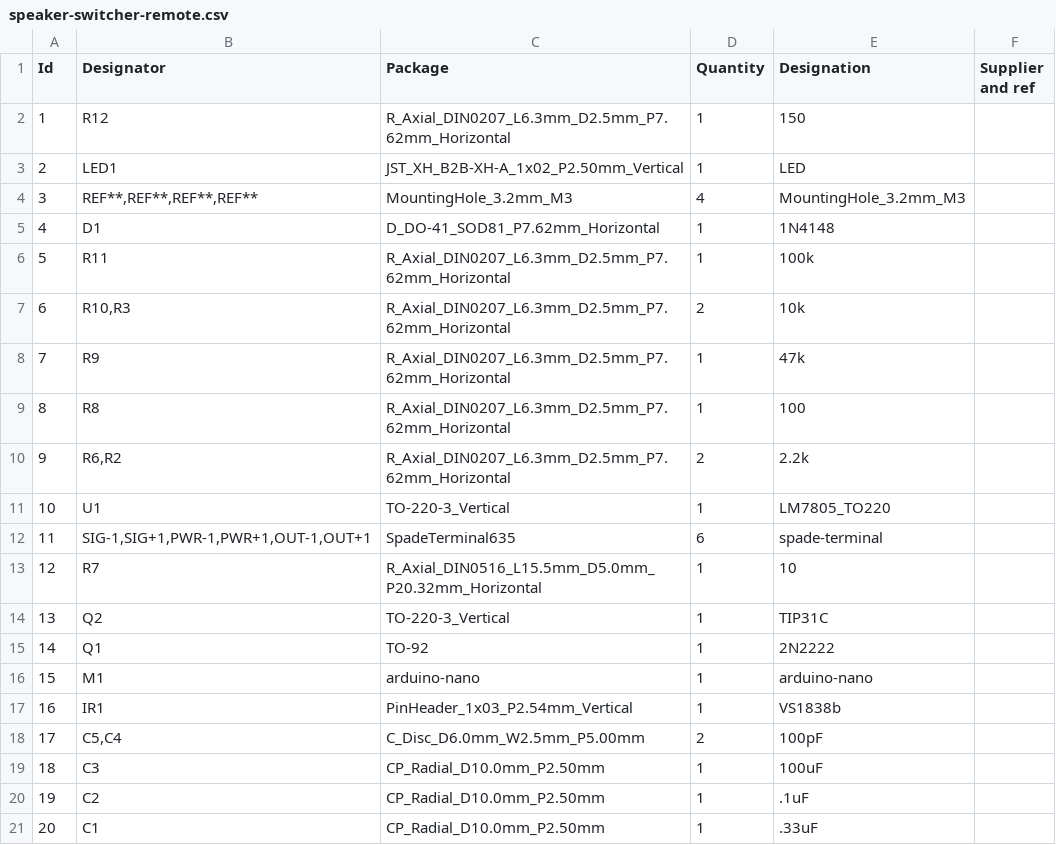
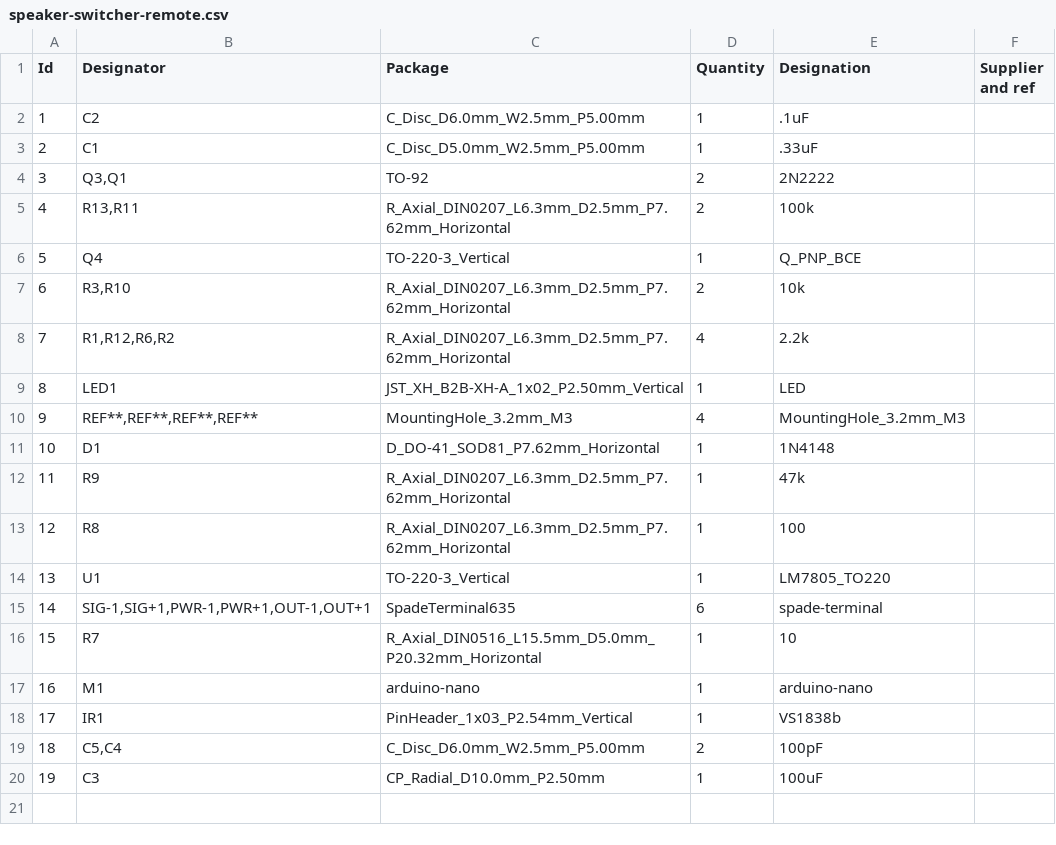
Before and after one commit to reddevil578/speaker-switcher-remote, a CSV file: speaker-switcher-remote.csv, drawn as a sheet; removed rows and columns are numbered as before the commit, all else as after; the diff names each change by its address in the sheet, - before the commit and + after, or states it on an @@ line.

```diff
--- a/speaker-switcher-remote.csv
+++ b/speaker-switcher-remote.csv
-row 2: 1 | R12 | R_Axial_DIN0207_L6.3mm_D2.5mm_P7.62mm_Horizontal | 1 | 150
+row 2: 1 | C2 | C_Disc_D6.0mm_W2.5mm_P5.00mm | 1 | .1uF
+row 3: 2 | C1 | C_Disc_D5.0mm_W2.5mm_P5.00mm | 1 | .33uF
+row 4: 3 | Q3,Q1 | TO-92 | 2 | 2N2222
+row 5: 4 | R13,R11 | R_Axial_DIN0207_L6.3mm_D2.5mm_P7.62mm_Horizontal | 2 | 100k
+row 6: 5 | Q4 | TO-220-3_Vertical | 1 | Q_PNP_BCE
+row 7: 6 | R3,R10 | R_Axial_DIN0207_L6.3mm_D2.5mm_P7.62mm_Horizontal | 2 | 10k
+row 8: 7 | R1,R12,R6,R2 | R_Axial_DIN0207_L6.3mm_D2.5mm_P7.62mm_Horizontal | 4 | 2.2k
@@ column A (Id) renumbered between rows 9 and 20 @@
-row 6: 5 | R11 | R_Axial_DIN0207_L6.3mm_D2.5mm_P7.62mm_Horizontal | 1 | 100k
-row 7: 6 | R10,R3 | R_Axial_DIN0207_L6.3mm_D2.5mm_P7.62mm_Horizontal | 2 | 10k
-row 10: 9 | R6,R2 | R_Axial_DIN0207_L6.3mm_D2.5mm_P7.62mm_Horizontal | 2 | 2.2k
-row 14: 13 | Q2 | TO-220-3_Vertical | 1 | TIP31C
-row 15: 14 | Q1 | TO-92 | 1 | 2N2222
-row 20: 19 | C2 | CP_Radial_D10.0mm_P2.50mm | 1 | .1uF
-row 21: 20 | C1 | CP_Radial_D10.0mm_P2.50mm | 1 | .33uF
```
Also changed, not shown: 31 other files.
